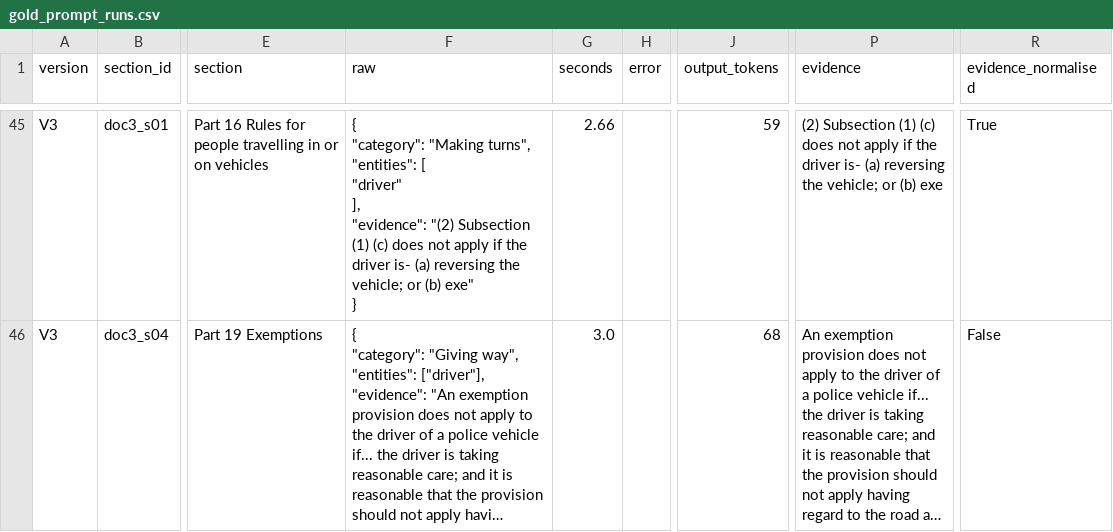
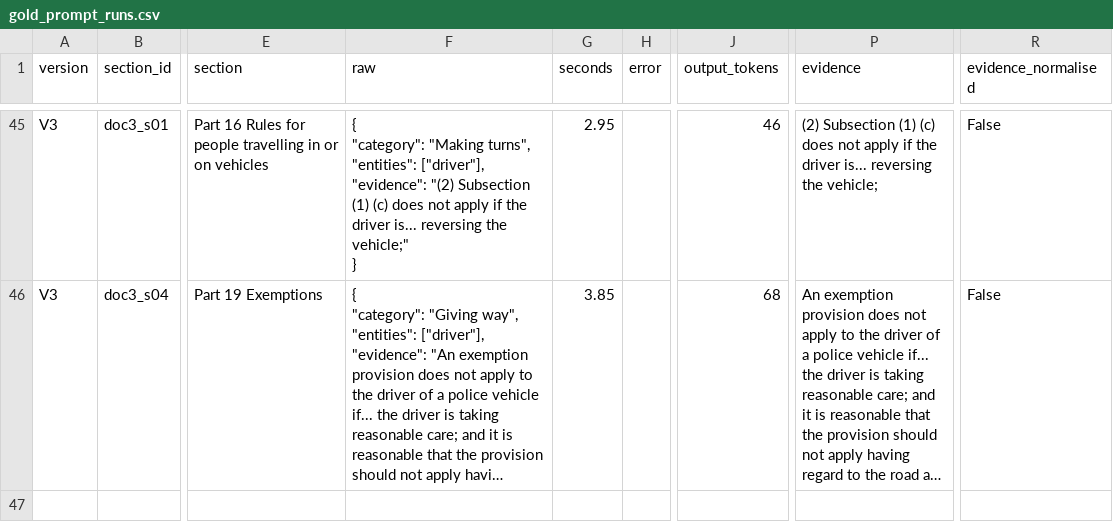
Before and after one commit to NhatHuyNguyen/3312605-dsts11523-final-project, a CSV file: part_b/outputs/gold_prompt_runs.csv, drawn as a sheet; only a part is shown, gaps mark what is left out; long unchanged cells end in …; ↵ is a line break in a cell; the diff covers the shown part only; the diff names each change by its address in the sheet, - before the commit and + after, or states it on an @@ line.

```diff
--- a/part_b/outputs/gold_prompt_runs.csv
+++ b/part_b/outputs/gold_prompt_runs.csv
-F45 (raw): …turns", ↵ "entities": [ ↵ "driver" ↵ ], ↵ "evidence": "(2) Subsection (1) (c) does not apply if the driver is- (a) reversing the vehicle; or (b) exe" ↵ }
+F45 (raw): …turns", ↵ "entities": ["driver"], ↵ "evidence": "(2) Subsection (1) (c) does not apply if the driver is... reversing the vehicle;" ↵ }
-G45 (seconds): 2.66
+G45 (seconds): 2.95
-J45 (output_tokens): 59
+J45 (output_tokens): 46
-P45 (evidence): …the driver is- (a) reversing the vehicle; or (b) exe
+P45 (evidence): …the driver is... reversing the vehicle;
-R45 (evidence_normalised): True
+R45 (evidence_normalised): False
-G46 (seconds): 3.0
+G46 (seconds): 3.85
```
Also changed, not shown: 60 edited cells elsewhere in this file, part_b/outputs/hit_at_k_per_question_bm25.csv, part_b/outputs/hit_at_k_per_question_dense.csv, 6 other files.
